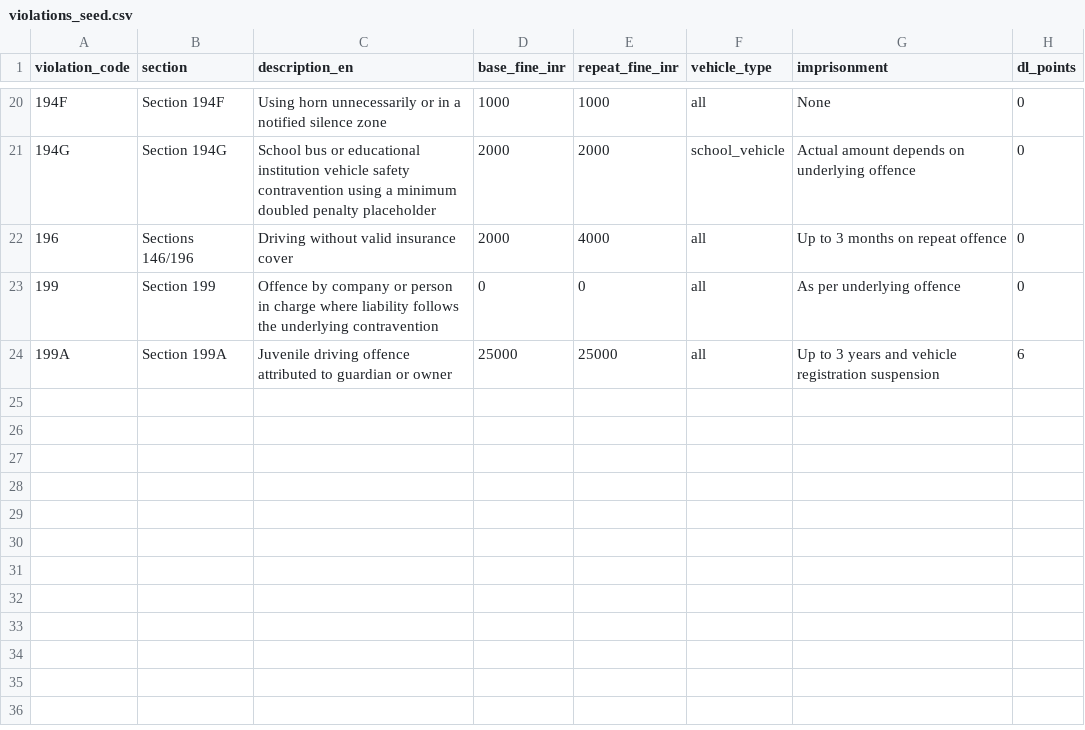
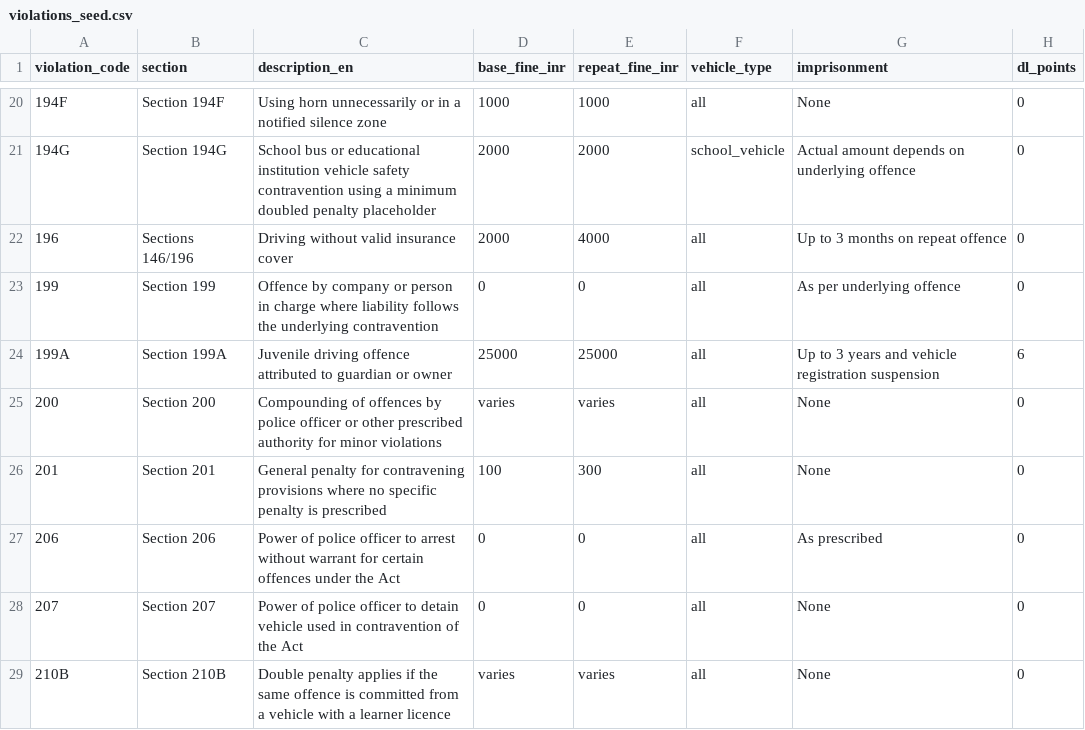
Before and after one commit to SafeVision-AI/SafeVision-AI, a CSV file: chatbot_service/data/violations_seed.csv, drawn as a sheet; only a part is shown, gaps mark what is left out.

Commit message:
data(challan): update violation rules and state overrides with complete MV Act 2019 data
violations_seed.csv: 28 MV Act sections with fine amounts post-2019 amendment
state_overrides.csv: 12 state-specific fine overrides (TN, DL, KA, KL, MH, GJ, AP, TS, WB, UP)
frontend copies synced by bootstrap for PWA offline challan calculator.

```diff
--- a/chatbot_service/data/violations_seed.csv
+++ b/chatbot_service/data/violations_seed.csv
@@ -24 +24,6 @@ violation_code,section,description_en,base_fine_inr,repeat_fine_inr,vehicle_type
 199A,Section 199A,Juvenile driving offence attributed to guardian or owner,25000,25000,all,Up to 3 years and vehicle registration suspension,6
+200,Section 200,Compounding of offences by police officer or other prescribed authority for minor violations,varies,varies,all,None,0
+201,Section 201,General penalty for contravening provisions where no specific penalty is prescribed,100,300,all,None,0
+206,Section 206,Power of police officer to arrest without warrant for certain offences under the Act,0,0,all,As prescribed,0
+207,Section 207,Power of police officer to detain vehicle used in contravention of the Act,0,0,all,None,0
+210B,Section 210B,Double penalty applies if the same offence is committed from a vehicle with a learner licence,varies,varies,all,None,0
```
Also changed, not shown: chatbot_service/data/state_overrides.csv, frontend/public/offline-data/state_overrides.csv, 1 other file.
